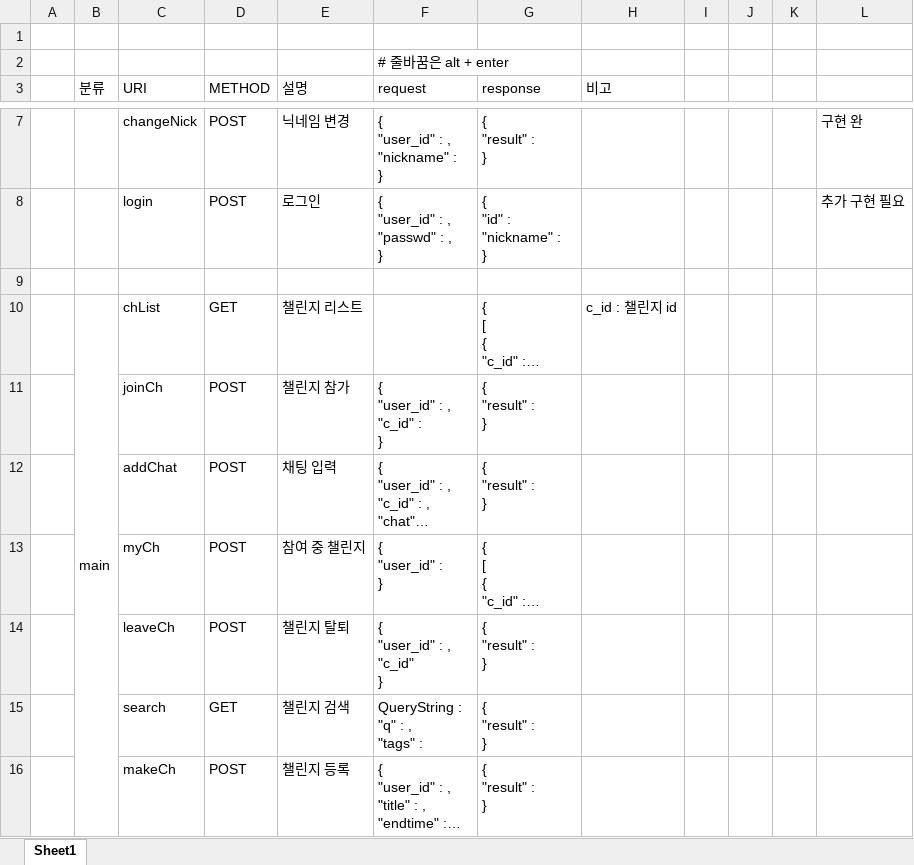
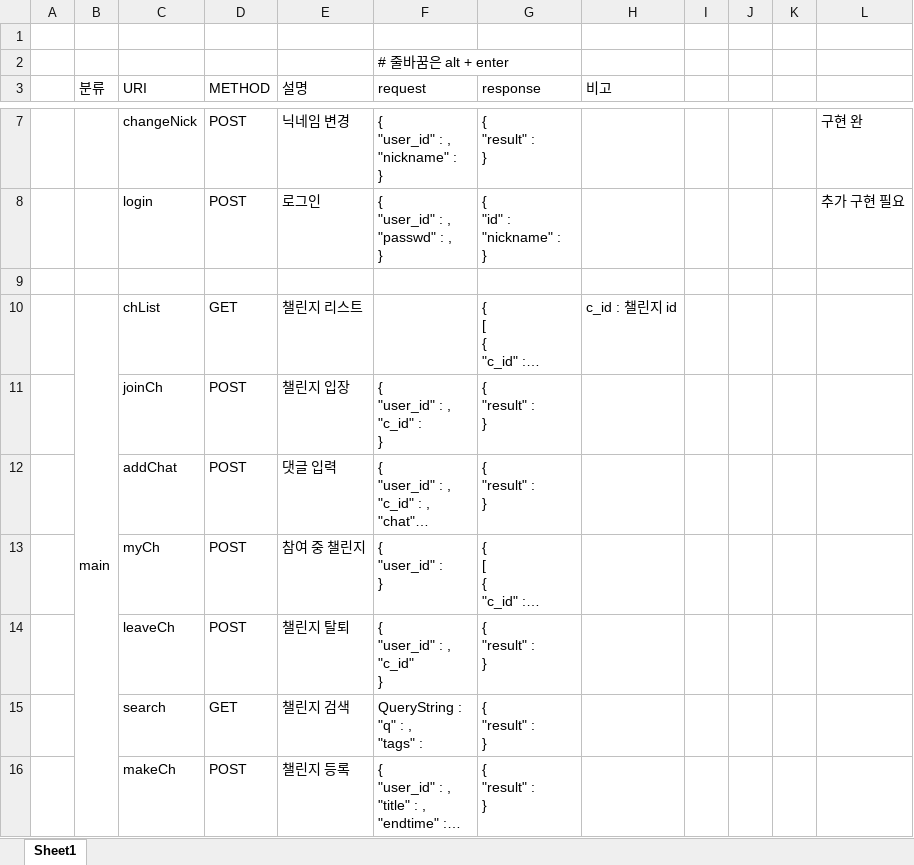
Before and after one commit to 0-0Jay/wpgm-project, an Excel workbook: 웹프로그래밍 명세서.xlsx, sheet Sheet1, drawn as a sheet; only a part is shown, gaps mark what is left out; long unchanged cells end in …; values as stored, in another font and other column widths than the file's, no cell formats; the diff covers the shown part only; the diff names each change by its address in the sheet, - before the commit and + after, or states it on an @@ line.

```diff
--- a/웹프로그래밍 명세서.xlsx (sheet Sheet1)
+++ b/웹프로그래밍 명세서.xlsx (sheet Sheet1)
-E11 (설명): 챌린지 참가
+E11 (설명): 챌린지 입장
-E12 (설명): 채팅 입력
+E12 (설명): 댓글 입력
```
Also changed, not shown: 1 removed row and 1 edited cell elsewhere in this sheet, cell formats, 25 other files.
